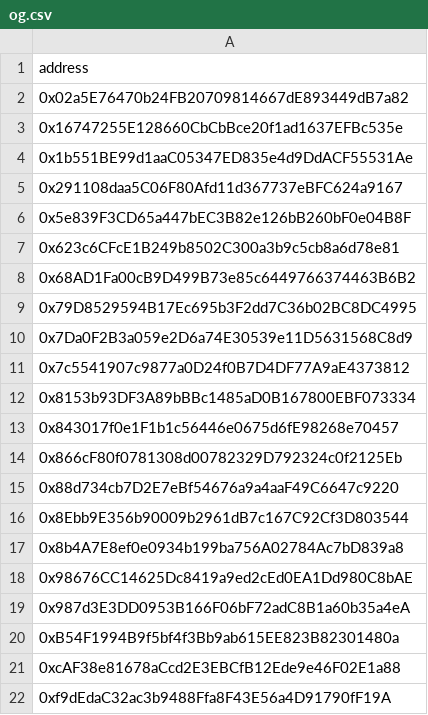
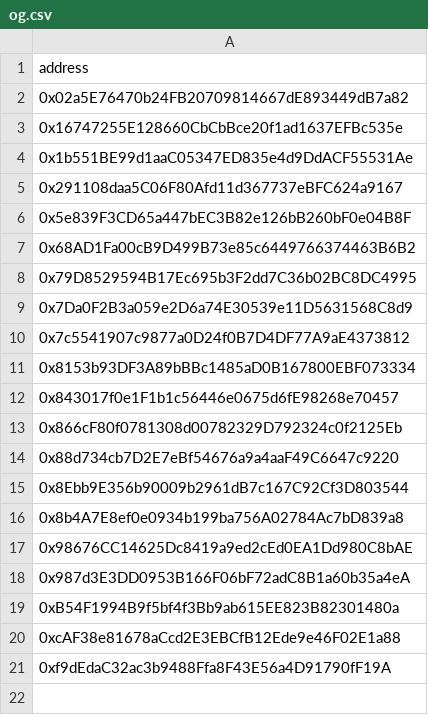
Before and after one commit to assets-club/smart-contracts, a CSV file: data/og.csv, drawn as a sheet.

```diff
--- a/data/og.csv
+++ b/data/og.csv
@@ -6,3 +6,2 @@ address
 0x5e839F3CD65a447bEC3B82e126bB260bF0e04B8F
-0x623c6CFcE1B249b8502C300a3b9c5cb8a6d78e81
 0x68AD1Fa00cB9D499B73e85c6449766374463B6B2
```
Also changed, not shown: data/access_list.csv, 1 other file.
